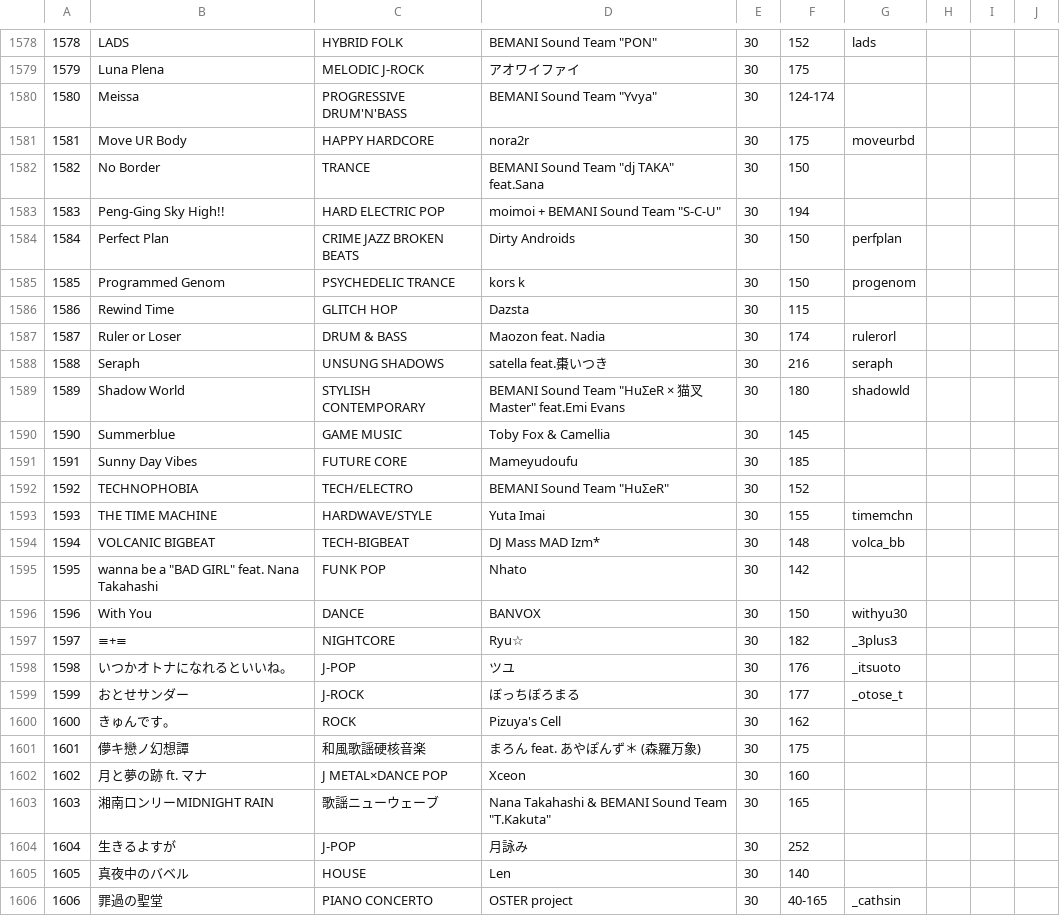
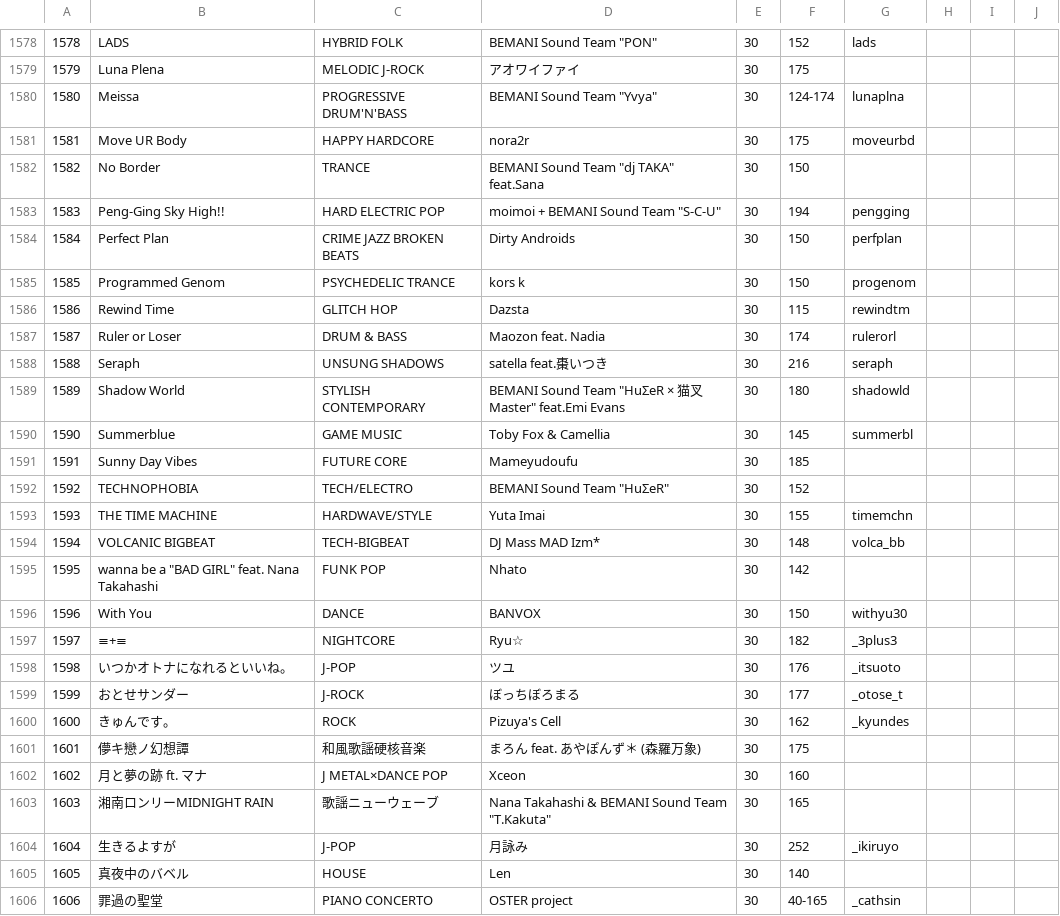
Before and after one commit to syota0304/IIDX_Viewer, a CSV file: 30/music.csv, drawn as a sheet; only a part is shown, gaps mark what is left out.

```diff
--- a/30/music.csv
+++ b/30/music.csv
@@ -1579,9 +1579,9 @@
 1579,Luna Plena,MELODIC J-ROCK,アオワイファイ,30,175,,,,
-1580,Meissa,PROGRESSIVE DRUM'N'BASS,"BEMANI Sound Team ""Yvya""",30,124-174,,,,
+1580,Meissa,PROGRESSIVE DRUM'N'BASS,"BEMANI Sound Team ""Yvya""",30,124-174,lunaplna,,,
 1581,Move UR Body,HAPPY HARDCORE,nora2r,30,175,moveurbd,,,
 1582,No Border,TRANCE,"BEMANI Sound Team ""dj TAKA"" feat.Sana",30,150,,,,
-1583,Peng-Ging Sky High!!,HARD ELECTRIC POP,"moimoi + BEMANI Sound Team ""S-C-U""",30,194,,,,
+1583,Peng-Ging Sky High!!,HARD ELECTRIC POP,"moimoi + BEMANI Sound Team ""S-C-U""",30,194,pengging,,,
 1584,Perfect Plan,CRIME JAZZ BROKEN BEATS,Dirty Androids,30,150,perfplan,,,
 1585,Programmed Genom,PSYCHEDELIC TRANCE,kors k,30,150,progenom,,,
-1586,Rewind Time,GLITCH HOP,Dazsta,30,115,,,,
+1586,Rewind Time,GLITCH HOP,Dazsta,30,115,rewindtm,,,
 1587,Ruler or Loser,DRUM & BASS,Maozon feat. Nadia,30,174,rulerorl,,,
@@ -1589,3 +1589,3 @@
 1589,Shadow World,STYLISH CONTEMPORARY,"BEMANI Sound Team ""HuΣeR × 猫叉Master"" feat.Emi Evans",30,180,shadowld,,,
-1590,Summerblue,GAME MUSIC,Toby Fox & Camellia,30,145,,,,
+1590,Summerblue,GAME MUSIC,Toby Fox & Camellia,30,145,summerbl,,,
 1591,Sunny Day Vibes,FUTURE CORE,Mameyudoufu,30,185,,,,
@@ -1599,3 +1599,3 @@
 1599,おとせサンダー,J-ROCK,ぼっちぼろまる,30,177,_otose_t,,,
-1600,きゅんです。,ROCK,Pizuya's Cell,30,162,,,,
+1600,きゅんです。,ROCK,Pizuya's Cell,30,162,_kyundes,,,
 1601,儚キ戀ノ幻想譚,和風歌謡硬核音楽,まろん feat. あやぽんず＊ (森羅万象),30,175,,,,
@@ -1603,3 +1603,3 @@
 1603,湘南ロンリーMIDNIGHT RAIN,歌謡ニューウェーブ,"Nana Takahashi & BEMANI Sound Team ""T.Kakuta""",30,165,,,,
-1604,生きるよすが,J-POP,月詠み,30,252,,,,
+1604,生きるよすが,J-POP,月詠み,30,252,_ikiruyo,,,
 1605,真夜中のバベル,HOUSE,Len,30,140,,,,
```
Also changed, not shown: 30/sp.csv, 1 other file.
